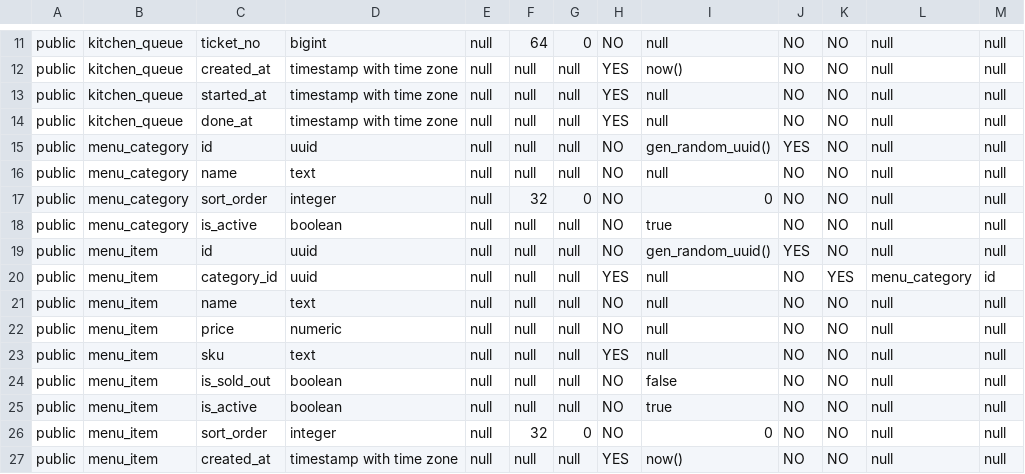
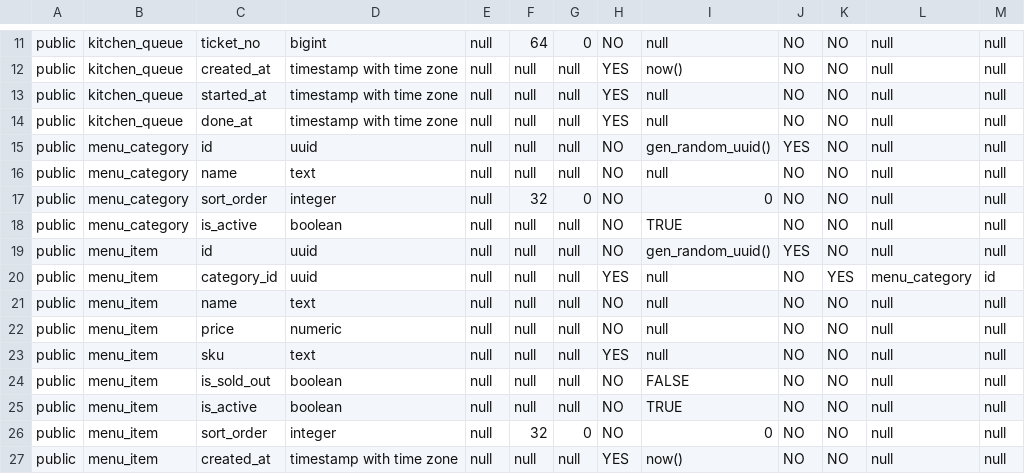
Before and after one commit to Kimmimok/food, a CSV file: sql/db.csv, drawn as a sheet; only a part is shown, gaps mark what is left out.

```diff
--- a/sql/db.csv
+++ b/sql/db.csv
@@ -17,3 +17,3 @@ public,menu_category,name,text,null,null,null,NO,null,NO,NO,null,null
 public,menu_category,sort_order,integer,null,32,0,NO,0,NO,NO,null,null
-public,menu_category,is_active,boolean,null,null,null,NO,true,NO,NO,null,null
+public,menu_category,is_active,boolean,null,null,null,NO,TRUE,NO,NO,null,null
 public,menu_item,id,uuid,null,null,null,NO,gen_random_uuid(),YES,NO,null,null
@@ -23,4 +23,4 @@ public,menu_item,price,numeric,null,null,null,NO,null,NO,NO,null,null
 public,menu_item,sku,text,null,null,null,YES,null,NO,NO,null,null
-public,menu_item,is_sold_out,boolean,null,null,null,NO,false,NO,NO,null,null
-public,menu_item,is_active,boolean,null,null,null,NO,true,NO,NO,null,null
+public,menu_item,is_sold_out,boolean,null,null,null,NO,FALSE,NO,NO,null,null
+public,menu_item,is_active,boolean,null,null,null,NO,TRUE,NO,NO,null,null
 public,menu_item,sort_order,integer,null,32,0,NO,0,NO,NO,null,null
```
Also changed, not shown: 13 other files.
